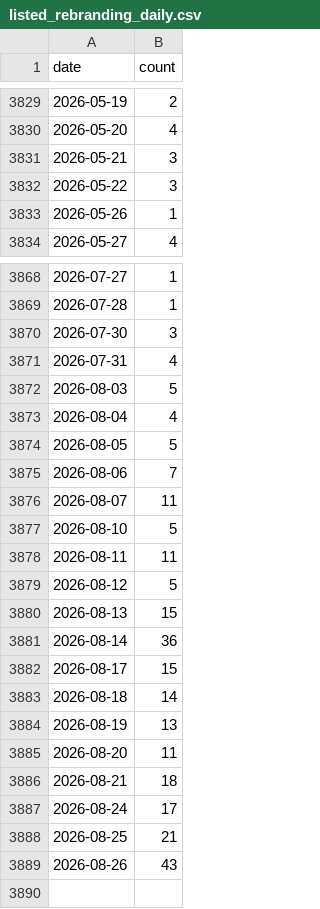
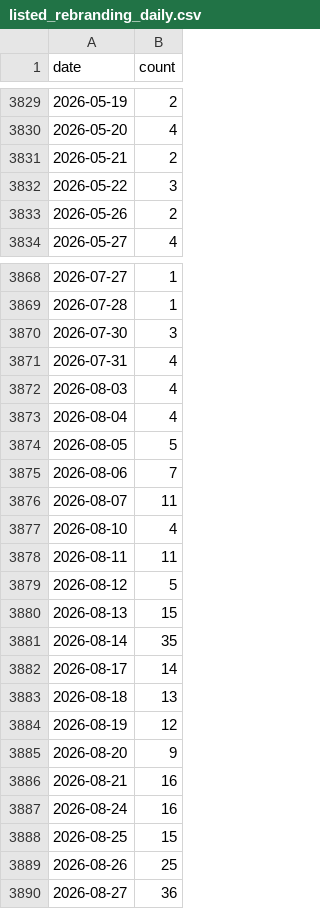
Before and after one commit to john-friedman/datamule-indicators, a CSV file: data/filer_names/listed_rebranding_daily.csv, drawn as a sheet; only a part is shown, gaps mark what is left out; the diff covers the shown part only.

```diff
--- a/data/filer_names/listed_rebranding_daily.csv
+++ b/data/filer_names/listed_rebranding_daily.csv
@@ -3830,5 +3830,5 @@ date,count
 2026-05-20,4
-2026-05-21,3
+2026-05-21,2
 2026-05-22,3
-2026-05-26,1
+2026-05-26,2
 2026-05-27,4
@@ -3871,3 +3871,3 @@ date,count
 2026-07-31,4
-2026-08-03,5
+2026-08-03,4
 2026-08-04,4
@@ -3876,3 +3876,3 @@ date,count
 2026-08-07,11
-2026-08-10,5
+2026-08-10,4
 2026-08-11,11
@@ -3880,10 +3880,11 @@ date,count
 2026-08-13,15
-2026-08-14,36
-2026-08-17,15
-2026-08-18,14
-2026-08-19,13
-2026-08-20,11
-2026-08-21,18
-2026-08-24,17
-2026-08-25,21
-2026-08-26,43
+2026-08-14,35
+2026-08-17,14
+2026-08-18,13
+2026-08-19,12
+2026-08-20,9
+2026-08-21,16
+2026-08-24,16
+2026-08-25,15
+2026-08-26,25
+2026-08-27,36
```
Also changed, not shown: 2 edited cells elsewhere in this file, data/filer_metadata/listed_business_city_aggregate.csv, data/filer_metadata/unlisted_business_city_aggregate.csv, 30 other files.
